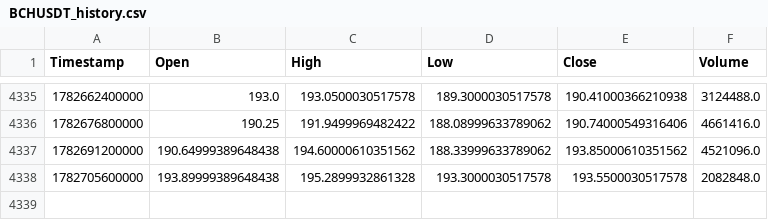
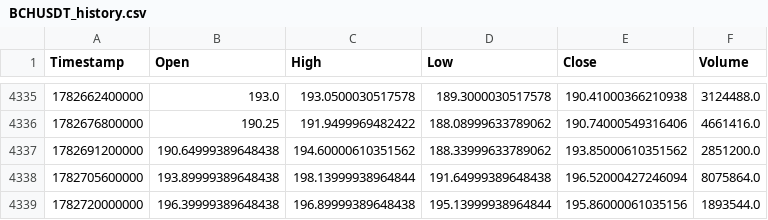
Before and after one commit to KamranPA/Trading-bot-roor, a CSV file: data/4h/BCHUSDT_history.csv, drawn as a sheet; only a part is shown, gaps mark what is left out.

```diff
--- a/data/4h/BCHUSDT_history.csv
+++ b/data/4h/BCHUSDT_history.csv
@@ -4336,3 +4336,4 @@ Timestamp,Open,High,Low,Close,Volume
 1782676800000,190.25,191.9499969482422,188.08999633789062,190.74000549316406,4661416.0
-1782691200000,190.64999389648438,194.60000610351562,188.33999633789062,193.85000610351562,4521096.0
-1782705600000,193.89999389648438,195.2899932861328,193.3000030517578,193.5500030517578,2082848.0
+1782691200000,190.64999389648438,194.60000610351562,188.33999633789062,193.85000610351562,2851200.0
+1782705600000,193.89999389648438,198.13999938964844,191.64999389648438,196.52000427246094,8075864.0
+1782720000000,196.39999389648438,196.89999389648438,195.13999938964844,195.86000061035156,1893544.0
```
Also changed, not shown: data/4h/ATOMUSDT_history.csv, data/4h/AVAXUSDT_history.csv, 19 other files.
